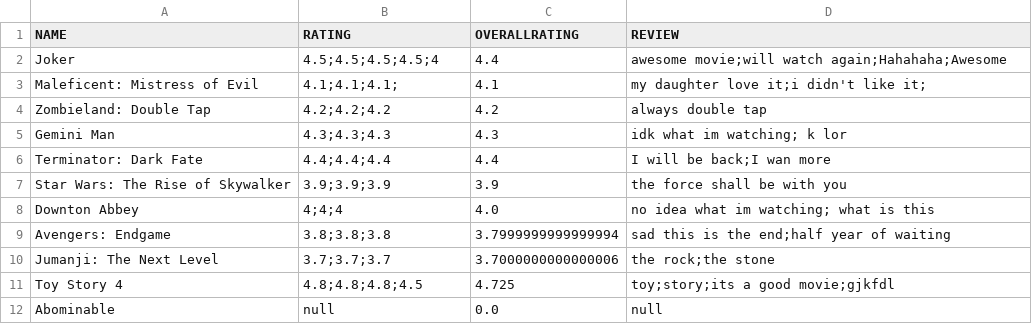
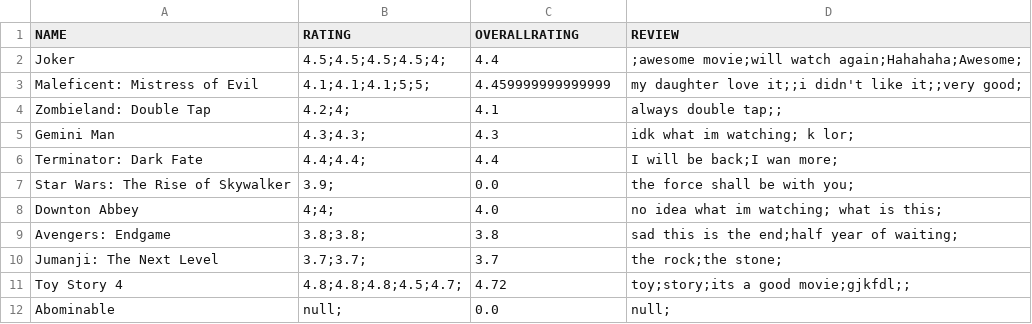
Before and after one commit to ychoux/C3er00erAssign, a CSV file: C3er00erMOB/src/data/review.csv, drawn as a sheet.

Commit message:
fix review issue

```diff
--- a/C3er00erMOB/src/data/review.csv
+++ b/C3er00erMOB/src/data/review.csv
@@ -1,12 +1,12 @@
 NAME,RATING,OVERALLRATING,REVIEW
-Joker,4.5;4.5;4.5;4.5;4,4.4,awesome movie;will watch again;Hahahaha;Awesome,
-Maleficent: Mistress of Evil,4.1;4.1;4.1;,4.1,my daughter love it;i didn't like it; ,
-Zombieland: Double Tap,4.2;4.2;4.2,4.2,always double tap,
-Gemini Man,4.3;4.3;4.3,4.3,idk what im watching; k lor,
-Terminator: Dark Fate,4.4;4.4;4.4,4.4,I will be back;I wan more,
-Star Wars: The Rise of Skywalker,3.9;3.9;3.9,3.9,the force shall be with you,
-Downton Abbey,4;4;4,4.0,no idea what im watching; what is this,
-Avengers: Endgame,3.8;3.8;3.8,3.7999999999999994,sad this is the end;half year of waiting,
-Jumanji: The Next Level,3.7;3.7;3.7,3.7000000000000006,the rock;the stone,
-Toy Story 4,4.8;4.8;4.8;4.5,4.725,toy;story;its a good movie;gjkfdl,
-Abominable,null,0.0,null,
+Joker,4.5;4.5;4.5;4.5;4;,4.4,;awesome movie;will watch again;Hahahaha;Awesome;,
+Maleficent: Mistress of Evil,4.1;4.1;4.1;5;5;,4.459999999999999,my daughter love it;;i didn't like it;;very good;,
+Zombieland: Double Tap,4.2;4;,4.1,always double tap;;,
+Gemini Man,4.3;4.3;,4.3,idk what im watching; k lor;,
+Terminator: Dark Fate,4.4;4.4;,4.4,I will be back;I wan more;,
+Star Wars: The Rise of Skywalker,3.9;,0.0,the force shall be with you;,
+Downton Abbey,4;4;,4.0,no idea what im watching; what is this;,
+Avengers: Endgame,3.8;3.8;,3.8,sad this is the end;half year of waiting;,
+Jumanji: The Next Level,3.7;3.7;,3.7,the rock;the stone;,
+Toy Story 4,4.8;4.8;4.8;4.5;4.7;,4.72,toy;story;its a good movie;gjkfdl;;,
+Abominable,null;,0.0,null;,
```
Also changed, not shown: C3er00erMOB/src/data/movielist.csv, 2 other files.
